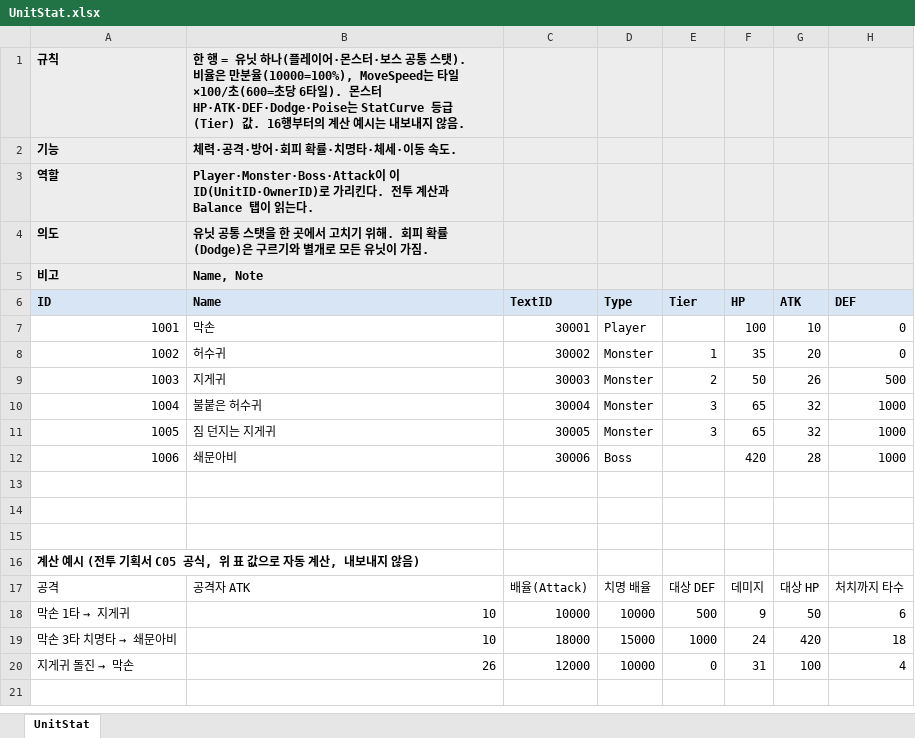
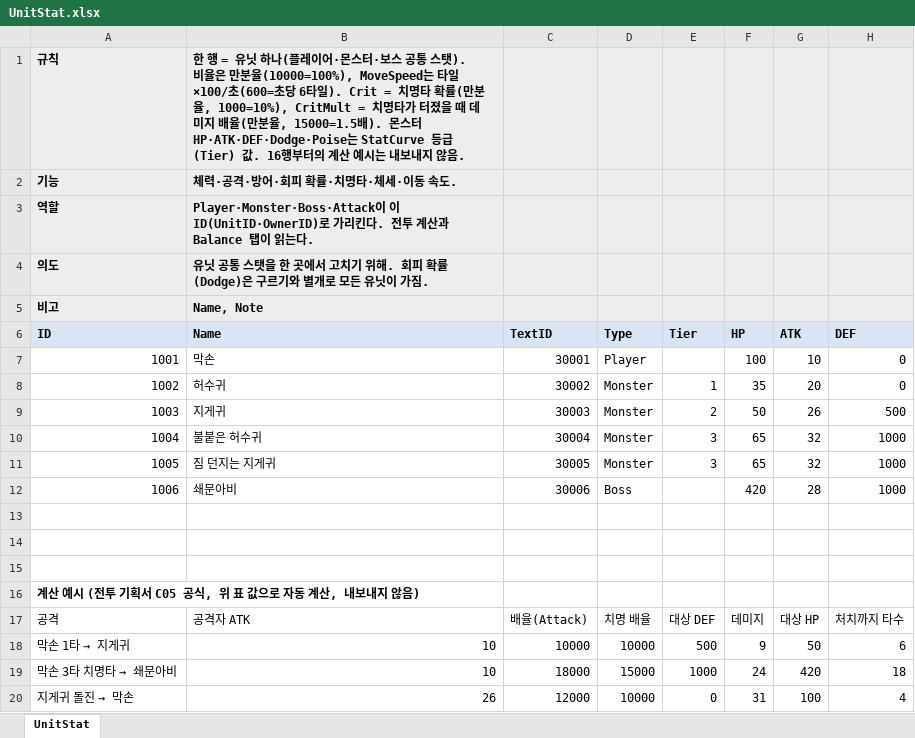
Before and after one commit to hyunho9228-web/DataSheet, an Excel workbook: tables/UnitStat.xlsx, sheet UnitStat, drawn as a sheet; only a part is shown; values as stored, in another font and other column widths than the file's, no borders; the diff names each change by its address in the sheet, - before the commit and + after, or states it on an @@ line.

```diff
--- a/tables/UnitStat.xlsx (sheet UnitStat)
+++ b/tables/UnitStat.xlsx (sheet UnitStat)
-B1 (Name): …6타일). 몬스터…
+B1 (Name): …6타일). Crit = 치명타 확률(만분율, 1000=10%), CritMult = 치명타가 터졌을 때 데미지 배율(만분율, 15000=1.5배). 몬스터…
```
